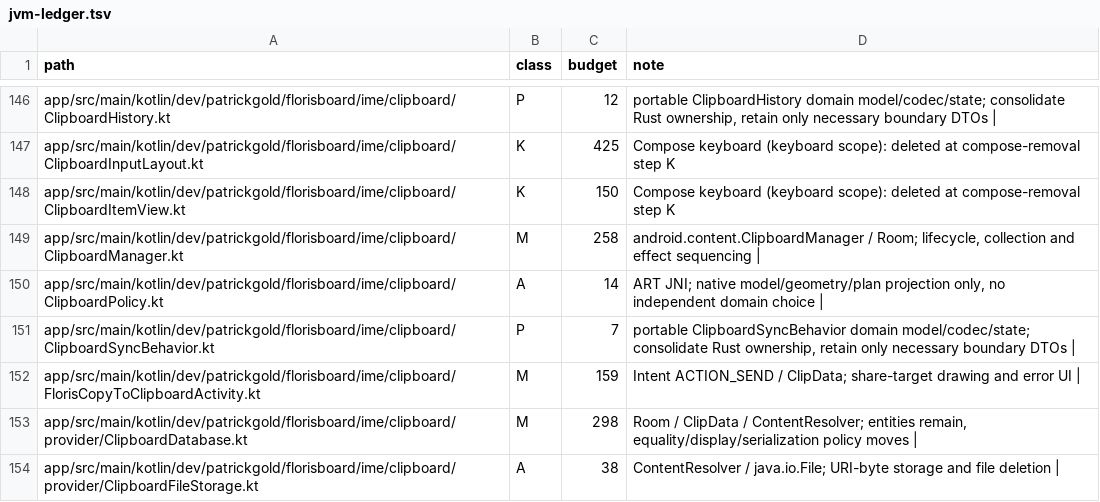
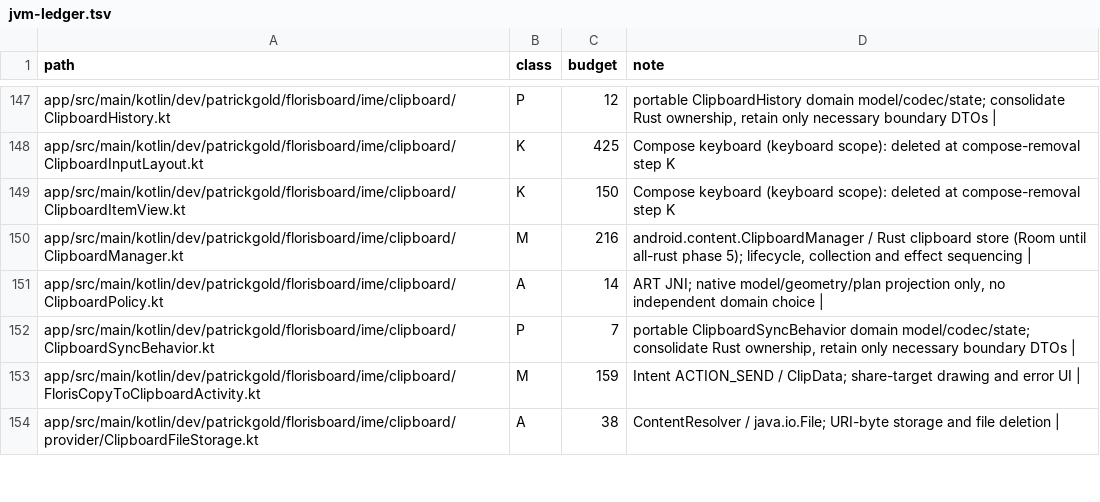
Before and after one commit to jtn0123/AudioWhisper-Keyboard, a TSV file: docs/jvm-ledger.tsv, drawn as a sheet; only a part is shown, gaps mark what is left out; the diff covers the shown part only.

```diff
--- a/docs/jvm-ledger.tsv
+++ b/docs/jvm-ledger.tsv
@@ -148,3 +149,3 @@ app/src/main/kotlin/dev/patrickgold/florisboard/ime/clipboard/ClipboardInputLayo
 app/src/main/kotlin/dev/patrickgold/florisboard/ime/clipboard/ClipboardItemView.kt	K	150	Compose keyboard (keyboard scope): deleted at compose-removal step K
-app/src/main/kotlin/dev/patrickgold/florisboard/ime/clipboard/ClipboardManager.kt	M	258	android.content.ClipboardManager / Room; lifecycle, collection and effect sequencing |
+app/src/main/kotlin/dev/patrickgold/florisboard/ime/clipboard/ClipboardManager.kt	M	216	android.content.ClipboardManager / Rust clipboard store (Room until all-rust phase 5); lifecycle, collection and effect sequencing |
 app/src/main/kotlin/dev/patrickgold/florisboard/ime/clipboard/ClipboardPolicy.kt	A	14	ART JNI; native model/geometry/plan projection only, no independent domain choice |
@@ -152,3 +153,2 @@ app/src/main/kotlin/dev/patrickgold/florisboard/ime/clipboard/ClipboardSyncBehav
 app/src/main/kotlin/dev/patrickgold/florisboard/ime/clipboard/FlorisCopyToClipboardActivity.kt	M	159	Intent ACTION_SEND / ClipData; share-target drawing and error UI |
-app/src/main/kotlin/dev/patrickgold/florisboard/ime/clipboard/provider/ClipboardDatabase.kt	M	298	Room / ClipData / ContentResolver; entities remain, equality/display/serialization policy moves |
 app/src/main/kotlin/dev/patrickgold/florisboard/ime/clipboard/provider/ClipboardFileStorage.kt	A	38	ContentResolver / java.io.File; URI-byte storage and file deletion |
```
Also changed, not shown: 4 added rows and 7 edited cells elsewhere in this file.
